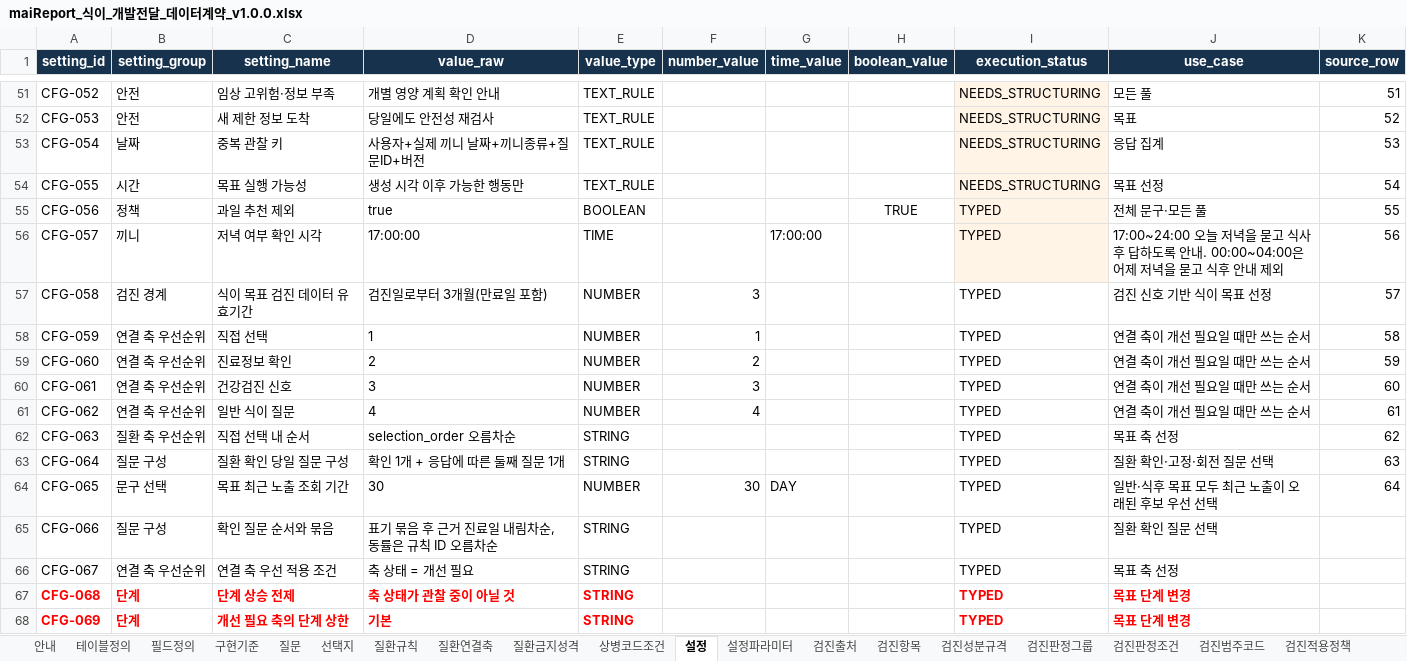
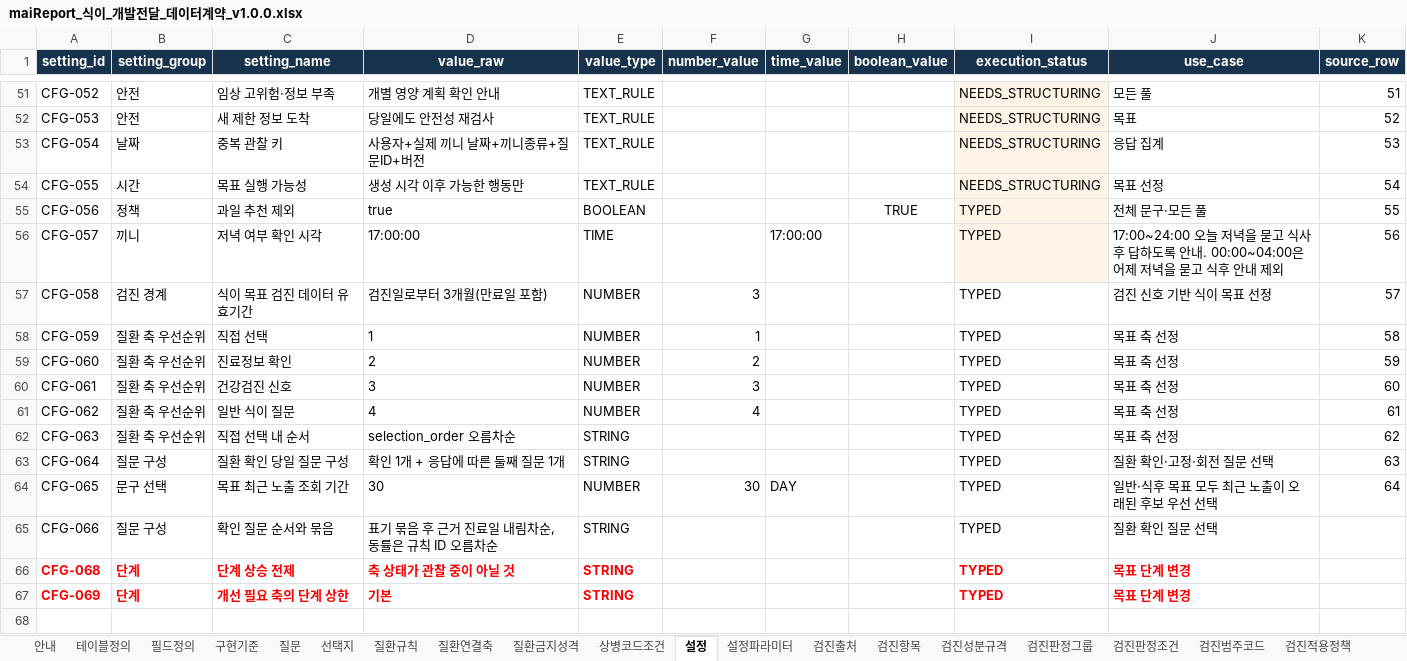
Before and after one commit to srleeinkorea/Project_maiReport, an Excel workbook: outputs/mai-report-policy/식이/maiReport_식이_개발전달_데이터계약_v1.0.0.xlsx, sheet 설정, drawn as a sheet; only a part is shown, gaps mark what is left out; values as stored, in another font and other column widths than the file's, no borders; table styles not drawn; the diff names each change by its address in the sheet, - before the commit and + after, or states it on an @@ line.

```diff
--- a/outputs/mai-report-policy/식이/maiReport_식이_개발전달_데이터계약_v1.0.0.xlsx (sheet 설정)
+++ b/outputs/mai-report-policy/식이/maiReport_식이_개발전달_데이터계약_v1.0.0.xlsx (sheet 설정)
-B58:B61 (setting_group): 연결 축 우선순위
+B58:B61 (setting_group): 질환 축 우선순위
-J58:J61 (use_case): 연결 축이 개선 필요일 때만 쓰는 순서
+J58:J61 (use_case): 목표 축 선정
-row 66: CFG-067 | 연결 축 우선순위 | 연결 축 우선 적용 조건 | 축 상태 = 개선 필요 | STRING |  |  |  | TYPED | 목표 축 선정
```
Also changed, not shown: sheet 설정파라미터, sheet 구현기준, sheet 검증규칙, outputs/mai-report-policy/식이/maiReport_식이_참조설정데이터_v1.0.0.xlsx, 4 other files.
